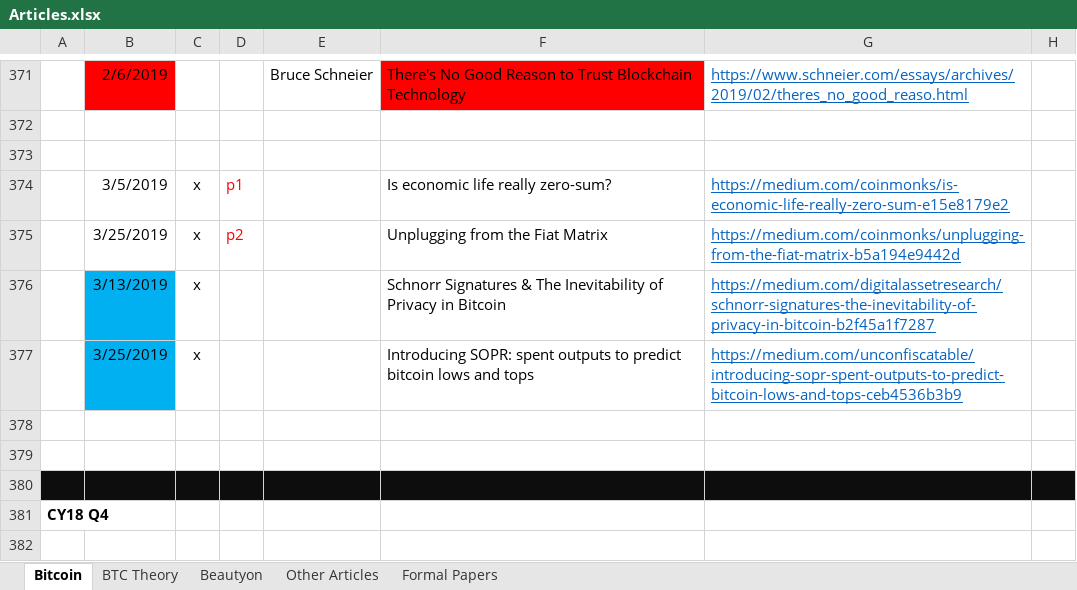
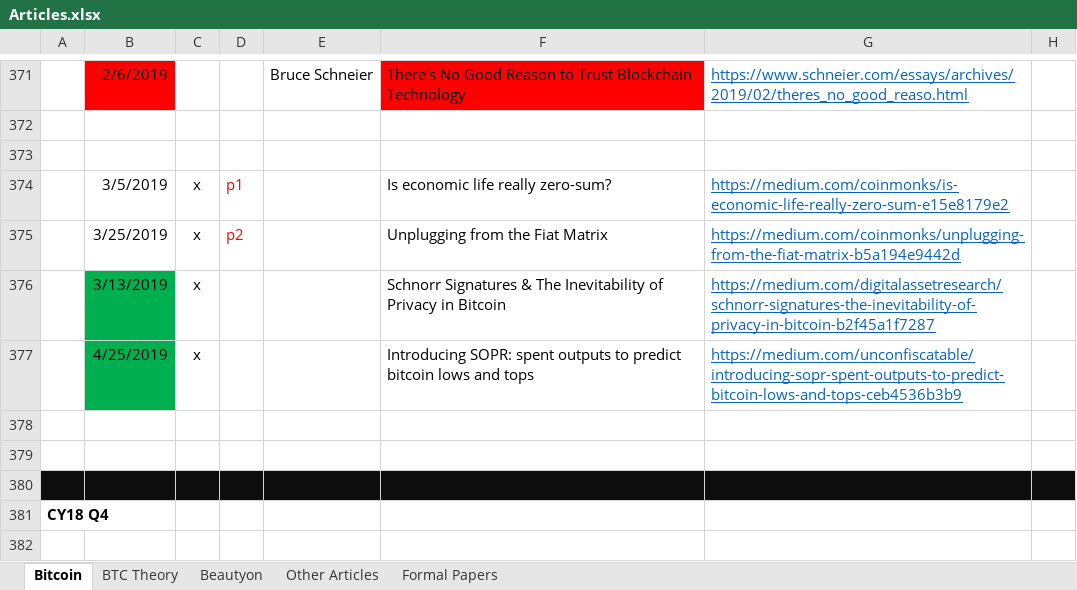
Before and after one commit to bitcoinwords/bitcoinwords.github.io, an Excel workbook: assets/queue/Articles.xlsx, sheet Bitcoin, drawn as a sheet; only a part is shown, gaps mark what is left out; values as stored, in another font and other column widths than the file's, no borders; charts and pictures and conditional formats not drawn; the diff names each change by its address in the sheet, - before the commit and + after, or states it on an @@ line.

```diff
--- a/assets/queue/Articles.xlsx (sheet Bitcoin)
+++ b/assets/queue/Articles.xlsx (sheet Bitcoin)
-B376:B377 fill: #00B0F0
+B376:B377 fill: #00B050
-B377: 3/25/2019
+B377: 4/25/2019
```
Also changed, not shown: 4 other files.
